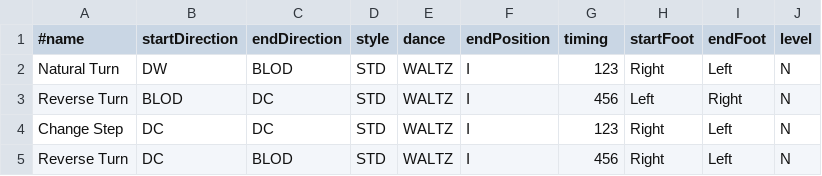
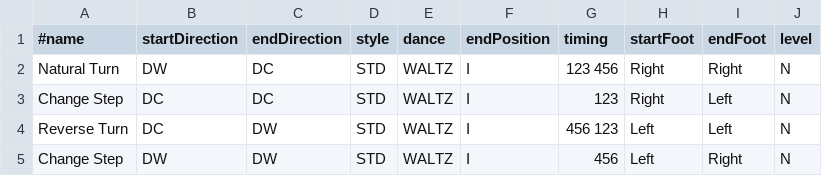
Before and after one commit to Mce27/routineGenerator, a CSV file: figures.csv, drawn as a sheet; removed rows and columns are numbered as before the commit, all else as after; the diff names each change by its address in the sheet, - before the commit and + after, or states it on an @@ line.

Commit message:
Testing the figureDB function, small changes

```diff
--- a/figures.csv
+++ b/figures.csv
-C2 (endDirection): BLOD
+C2 (endDirection): DC
-G2 (timing): 123
+G2 (timing): 123 456
-I2 (endFoot): Left
+I2 (endFoot): Right
-row 3: Reverse Turn | BLOD | DC | STD | WALTZ | I | 456 | Left | Right | N
-C4 (endDirection): BLOD
+C4 (endDirection): DW
-G4 (timing): 456
+G4 (timing): 456 123
-H4 (startFoot): Right
+H4 (startFoot): Left
+row 5: Change Step | DW | DW | STD | WALTZ | I | 456 | Left | Right | N
```
Also changed, not shown: 1 other file.
